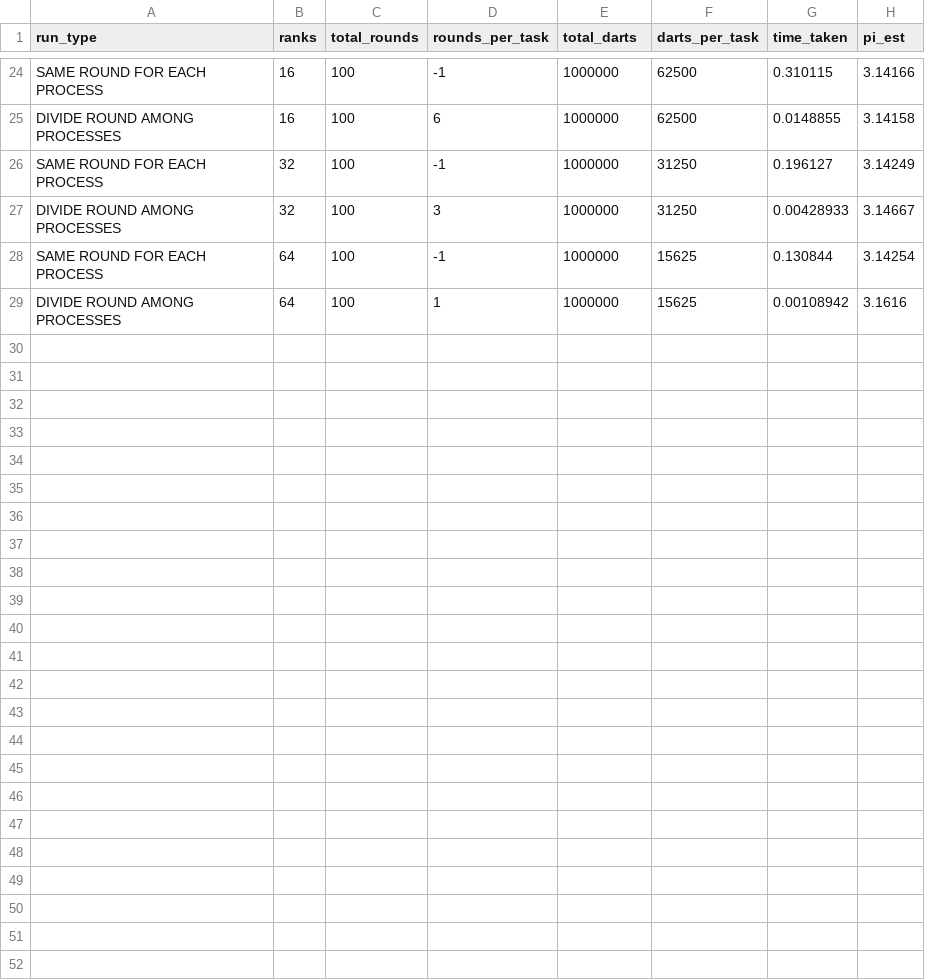
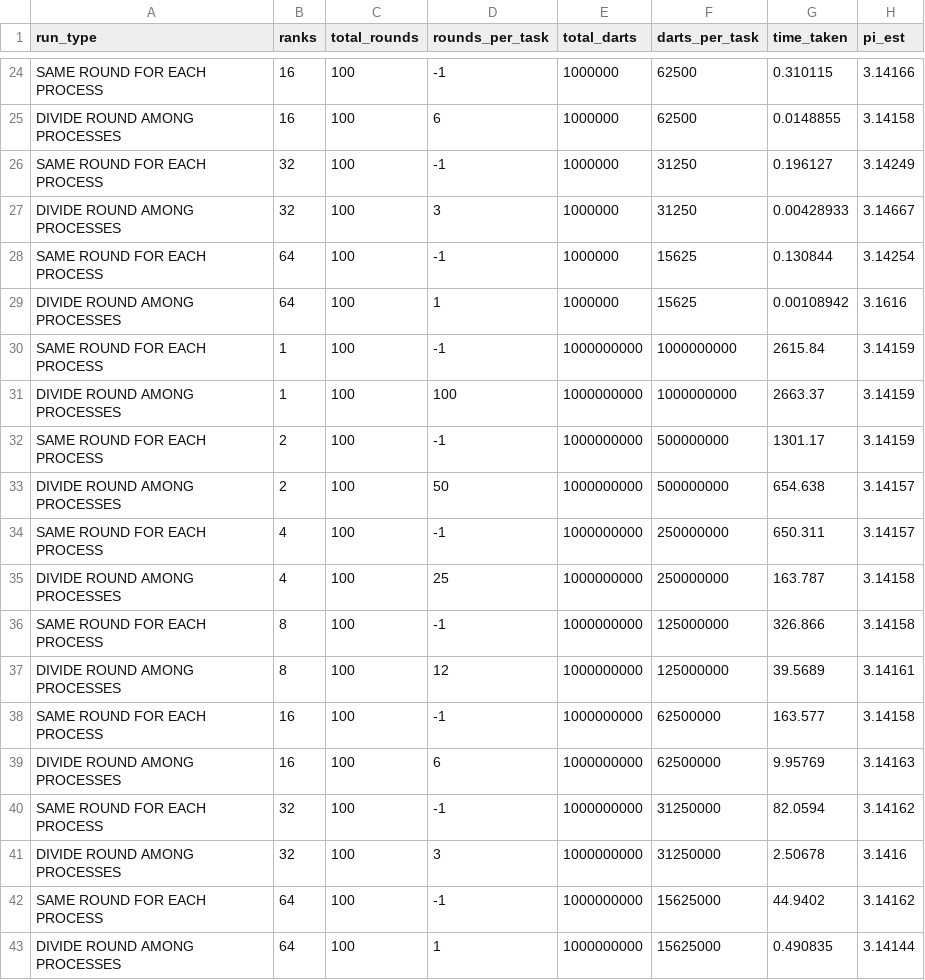
Before and after one commit to cmse822/project-2-pi-by-mpi-team-6, a CSV file: data_readme_part4_q4.csv, drawn as a sheet; only a part is shown, gaps mark what is left out; the diff names each change by its address in the sheet, - before the commit and + after, or states it on an @@ line.

Commit message:
Finished 1E9 data

```diff
--- a/data_readme_part4_q4.csv
+++ b/data_readme_part4_q4.csv
+row 30: SAME ROUND FOR EACH PROCESS | 1 | 100 | -1 | 1000000000 | 1000000000 | 2615.84 | 3.14159
+row 31: DIVIDE ROUND AMONG PROCESSES | 1 | 100 | 100 | 1000000000 | 1000000000 | 2663.37 | 3.14159
+row 32: SAME ROUND FOR EACH PROCESS | 2 | 100 | -1 | 1000000000 | 500000000 | 1301.17 | 3.14159
+row 33: DIVIDE ROUND AMONG PROCESSES | 2 | 100 | 50 | 1000000000 | 500000000 | 654.638 | 3.14157
+row 34: SAME ROUND FOR EACH PROCESS | 4 | 100 | -1 | 1000000000 | 250000000 | 650.311 | 3.14157
+row 35: DIVIDE ROUND AMONG PROCESSES | 4 | 100 | 25 | 1000000000 | 250000000 | 163.787 | 3.14158
+row 36: SAME ROUND FOR EACH PROCESS | 8 | 100 | -1 | 1000000000 | 125000000 | 326.866 | 3.14158
+row 37: DIVIDE ROUND AMONG PROCESSES | 8 | 100 | 12 | 1000000000 | 125000000 | 39.5689 | 3.14161
+row 38: SAME ROUND FOR EACH PROCESS | 16 | 100 | -1 | 1000000000 | 62500000 | 163.577 | 3.14158
+row 39: DIVIDE ROUND AMONG PROCESSES | 16 | 100 | 6 | 1000000000 | 62500000 | 9.95769 | 3.14163
+row 40: SAME ROUND FOR EACH PROCESS | 32 | 100 | -1 | 1000000000 | 31250000 | 82.0594 | 3.14162
+row 41: DIVIDE ROUND AMONG PROCESSES | 32 | 100 | 3 | 1000000000 | 31250000 | 2.50678 | 3.1416
+row 42: SAME ROUND FOR EACH PROCESS | 64 | 100 | -1 | 1000000000 | 15625000 | 44.9402 | 3.14162
+row 43: DIVIDE ROUND AMONG PROCESSES | 64 | 100 | 1 | 1000000000 | 15625000 | 0.490835 | 3.14144
```
Also changed, not shown: data.csv, 1 other file.
